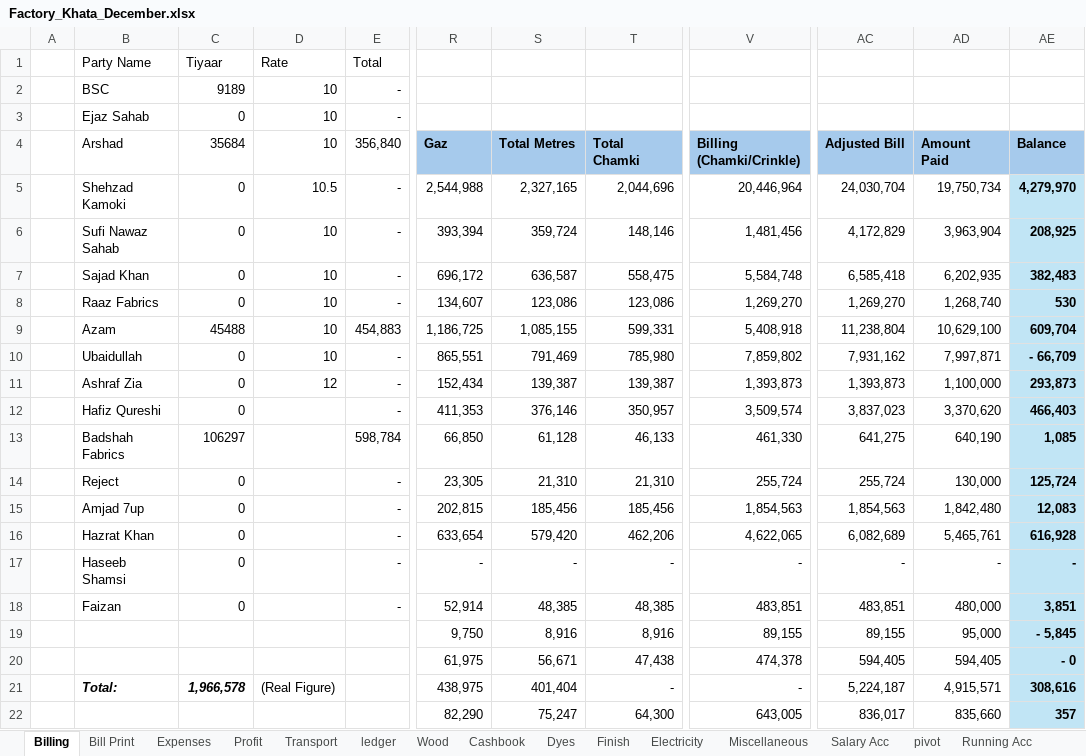
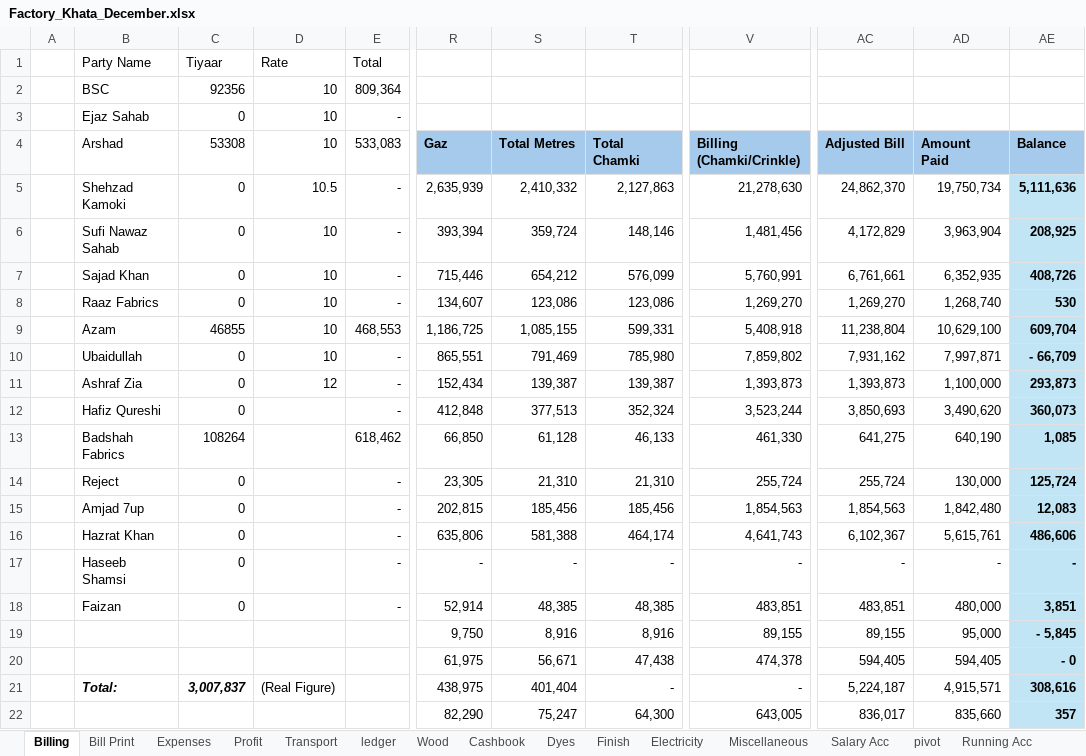
Before and after one commit to omerrazzaq4/AlHamd_Dec, an Excel workbook: Factory_Khata_December.xlsx, sheet Billing, drawn as a sheet; only a part is shown, gaps mark what is left out; values as stored, in another font and other column widths than the file's, no borders; table styles not drawn; the diff covers the shown part only; the diff names each change by its address in the sheet, - before the commit and + after, or states it on an @@ line.

```diff
--- a/Factory_Khata_December.xlsx (sheet Billing)
+++ b/Factory_Khata_December.xlsx (sheet Billing)
-C2 (53308): 9189
+C2 (53308): 92356
-E2 (533,083): -
+E2 (533,083): 809,364
-C4: 35684
+C4: 53308
-E4: 356,840
+E4: 533,083
-R5 (Gaz): 2,544,988
+R5 (Gaz): 2,635,939
-S5 (Total Metres): 2,327,165
+S5 (Total Metres): 2,410,332
-T5 (Total Chamki): 2,044,696
+T5 (Total Chamki): 2,127,863
-V5 (Billing (Chamki/Crinkle)): 20,446,964
+V5 (Billing (Chamki/Crinkle)): 21,278,630
-AC5 (Adjusted Bill): 24,030,704
+AC5 (Adjusted Bill): 24,862,370
-AE5 (Balance): 4,279,970
+AE5 (Balance): 5,111,636
-R7 (Gaz): 696,172
+R7 (Gaz): 715,446
-S7 (Total Metres): 636,587
+S7 (Total Metres): 654,212
-T7 (Total Chamki): 558,475
+T7 (Total Chamki): 576,099
-V7 (Billing (Chamki/Crinkle)): 5,584,748
+V7 (Billing (Chamki/Crinkle)): 5,760,991
-AC7 (Adjusted Bill): 6,585,418
+AC7 (Adjusted Bill): 6,761,661
-AD7 (Amount Paid): 6,202,935
+AD7 (Amount Paid): 6,352,935
-AE7 (Balance): 382,483
+AE7 (Balance): 408,726
-C9 (53308): 45488
+C9 (53308): 46855
-E9 (533,083): 454,883
+E9 (533,083): 468,553
-R12 (Gaz): 411,353
+R12 (Gaz): 412,848
-S12 (Total Metres): 376,146
+S12 (Total Metres): 377,513
-T12 (Total Chamki): 350,957
+T12 (Total Chamki): 352,324
-V12 (Billing (Chamki/Crinkle)): 3,509,574
+V12 (Billing (Chamki/Crinkle)): 3,523,244
-AC12 (Adjusted Bill): 3,837,023
+AC12 (Adjusted Bill): 3,850,693
-AD12 (Amount Paid): 3,370,620
+AD12 (Amount Paid): 3,490,620
-AE12 (Balance): 466,403
+AE12 (Balance): 360,073
-C13 (53308): 106297
+C13 (53308): 108264
-E13 (533,083): 598,784
+E13 (533,083): 618,462
-R16 (Gaz): 633,654
+R16 (Gaz): 635,806
-S16 (Total Metres): 579,420
+S16 (Total Metres): 581,388
-T16 (Total Chamki): 462,206
+T16 (Total Chamki): 464,174
-V16 (Billing (Chamki/Crinkle)): 4,622,065
+V16 (Billing (Chamki/Crinkle)): 4,641,743
-AC16 (Adjusted Bill): 6,082,689
+AC16 (Adjusted Bill): 6,102,367
-AD16 (Amount Paid): 5,465,761
+AD16 (Amount Paid): 5,615,761
-AE16 (Balance): 616,928
+AE16 (Balance): 486,606
-C21 (53308): 1,966,578
+C21 (53308): 3,007,837
```
Also changed, not shown: 38 edited cells elsewhere in this sheet, sheet Cashbook, sheet Wood, sheet pivot, sheet ledger, sheet Profit, sheet Dyes, 5 more sheets, formulas that keep their value, hidden cells, charts or pictures.
